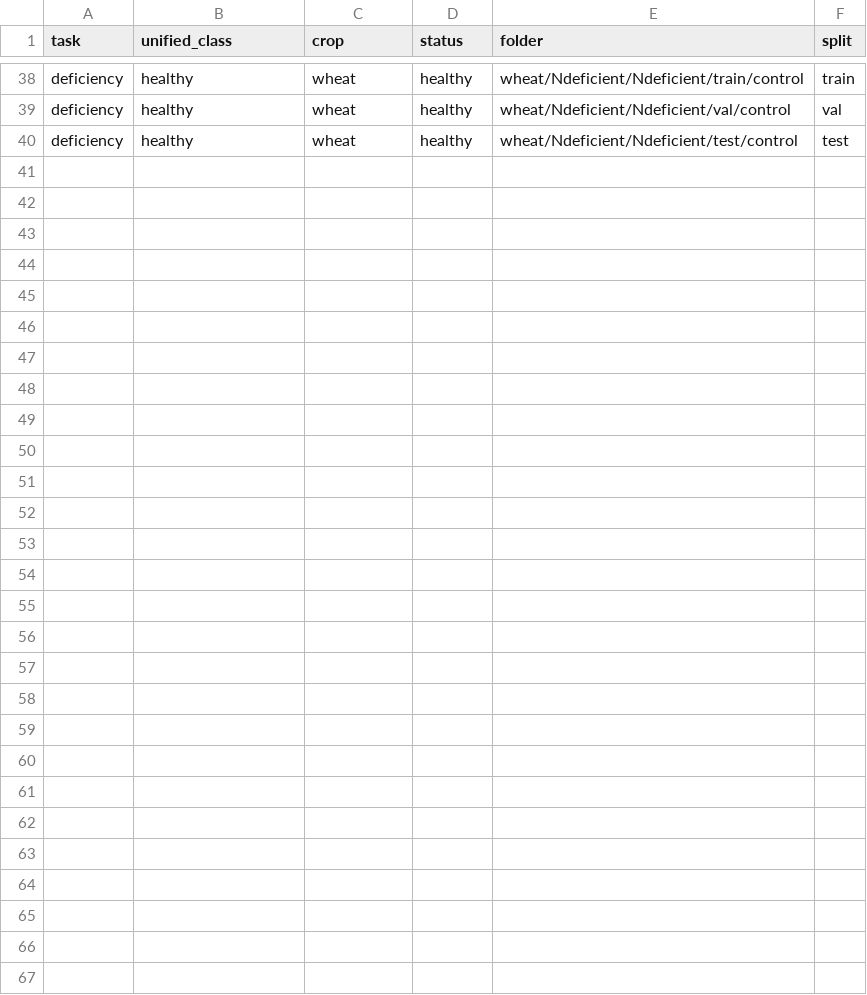
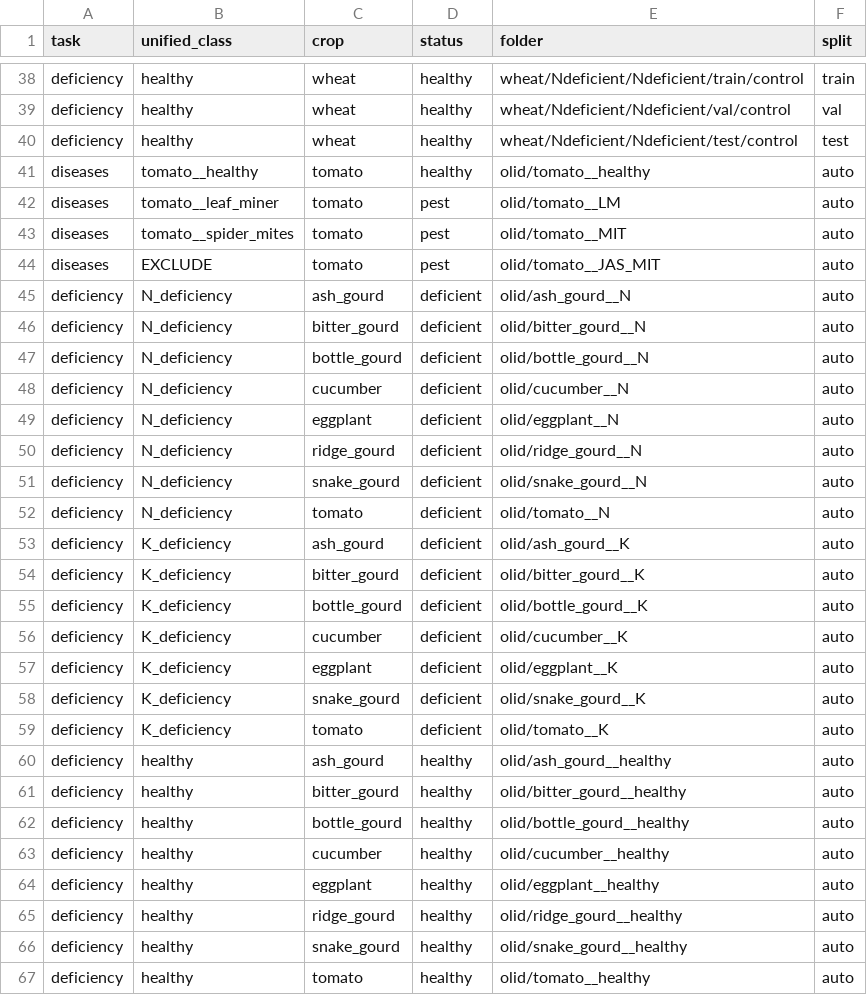
Before and after one commit to MaisseneJradi/AgrIA, a CSV file: docs/extra_class_mapping.csv, drawn as a sheet; only a part is shown, gaps mark what is left out.

```diff
--- a/docs/extra_class_mapping.csv
+++ b/docs/extra_class_mapping.csv
@@ -40 +40,28 @@ deficiency,healthy,wheat,healthy,wheat/Ndeficient/Ndeficient/val/control,val
 deficiency,healthy,wheat,healthy,wheat/Ndeficient/Ndeficient/test/control,test
+diseases,tomato__healthy,tomato,healthy,olid/tomato__healthy,auto
+diseases,tomato__leaf_miner,tomato,pest,olid/tomato__LM,auto
+diseases,tomato__spider_mites,tomato,pest,olid/tomato__MIT,auto
+diseases,EXCLUDE,tomato,pest,olid/tomato__JAS_MIT,auto
+deficiency,N_deficiency,ash_gourd,deficient,olid/ash_gourd__N,auto
+deficiency,N_deficiency,bitter_gourd,deficient,olid/bitter_gourd__N,auto
+deficiency,N_deficiency,bottle_gourd,deficient,olid/bottle_gourd__N,auto
+deficiency,N_deficiency,cucumber,deficient,olid/cucumber__N,auto
+deficiency,N_deficiency,eggplant,deficient,olid/eggplant__N,auto
+deficiency,N_deficiency,ridge_gourd,deficient,olid/ridge_gourd__N,auto
+deficiency,N_deficiency,snake_gourd,deficient,olid/snake_gourd__N,auto
+deficiency,N_deficiency,tomato,deficient,olid/tomato__N,auto
+deficiency,K_deficiency,ash_gourd,deficient,olid/ash_gourd__K,auto
+deficiency,K_deficiency,bitter_gourd,deficient,olid/bitter_gourd__K,auto
+deficiency,K_deficiency,bottle_gourd,deficient,olid/bottle_gourd__K,auto
+deficiency,K_deficiency,cucumber,deficient,olid/cucumber__K,auto
+deficiency,K_deficiency,eggplant,deficient,olid/eggplant__K,auto
+deficiency,K_deficiency,snake_gourd,deficient,olid/snake_gourd__K,auto
+deficiency,K_deficiency,tomato,deficient,olid/tomato__K,auto
+deficiency,healthy,ash_gourd,healthy,olid/ash_gourd__healthy,auto
+deficiency,healthy,bitter_gourd,healthy,olid/bitter_gourd__healthy,auto
+deficiency,healthy,bottle_gourd,healthy,olid/bottle_gourd__healthy,auto
+deficiency,healthy,cucumber,healthy,olid/cucumber__healthy,auto
+deficiency,healthy,eggplant,healthy,olid/eggplant__healthy,auto
+deficiency,healthy,ridge_gourd,healthy,olid/ridge_gourd__healthy,auto
+deficiency,healthy,snake_gourd,healthy,olid/snake_gourd__healthy,auto
+deficiency,healthy,tomato,healthy,olid/tomato__healthy,auto
```
Also changed, not shown: 1 other file.
